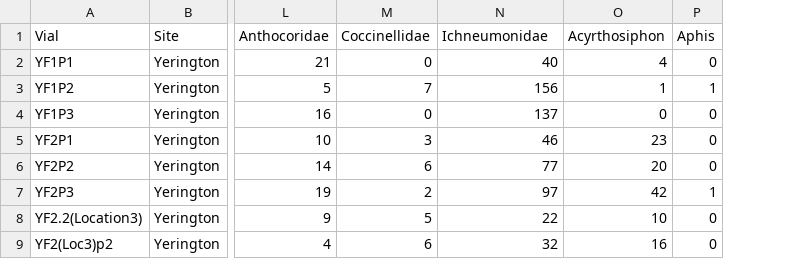
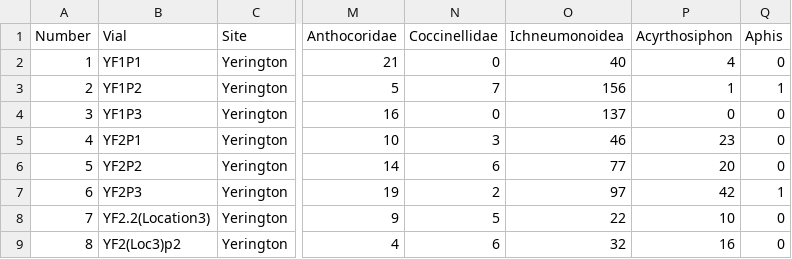
Before and after one commit to ansoncall/2020_Exclosures, a CSV file: raw_data/Spring_counts.csv, drawn as a sheet; only a part is shown, gaps mark what is left out; addresses are those after the commit; the diff names each change by its address in the sheet, - before the commit and + after, or states it on an @@ line.

Commit message:
fix mix up in site indexing and create all new modtabs. make new figs.

```diff
--- a/raw_data/Spring_counts.csv
+++ b/raw_data/Spring_counts.csv
+column A (Number), rows 2-9: 1 | 2 | 3 | 4 | 5 | 6 | 7 | 8
-O1: Ichneumonidae
+O1: Ichneumonoidea
```
Also changed, not shown: raw_data/Fall_counts.csv, tidy_data/landcover.csv, 28 other files.
